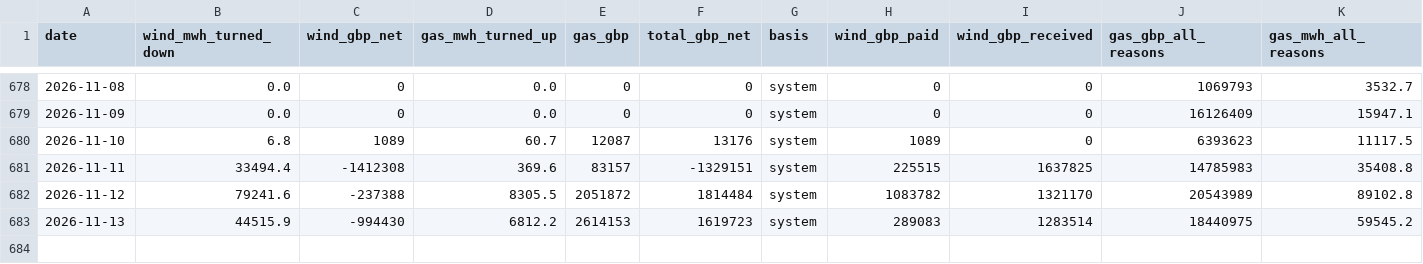
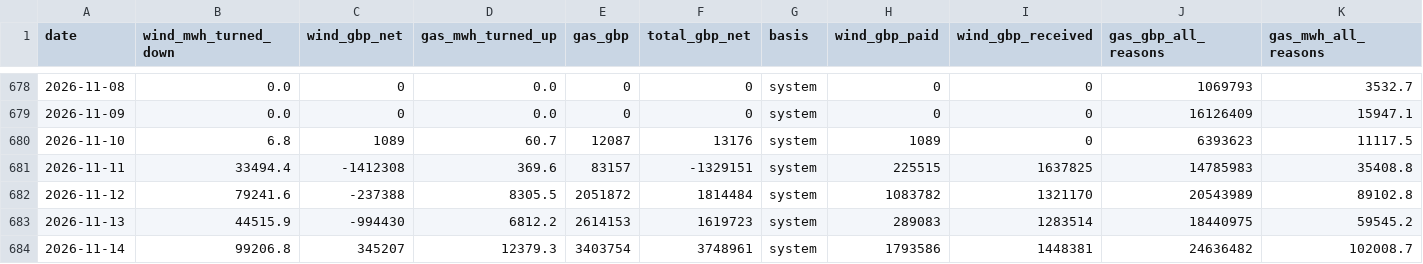
Before and after one commit to Delwyno/The-UK-Power-Flow-Llif-Pwer-y-DU, a CSV file: data/open/costs-daily.csv, drawn as a sheet; only a part is shown, gaps mark what is left out; the diff names each change by its address in the sheet, - before the commit and + after, or states it on an @@ line.

```diff
--- a/data/open/costs-daily.csv
+++ b/data/open/costs-daily.csv
+row 684: 2026-11-14 | 99206.8 | 345207 | 12379.3 | 3403754 | 3748961 | system | 1793586 | 1448381 | 24636482 | 102008.7
```
Also changed, not shown: data/open/carbon-daily.csv, data/open/costs-hourly.csv, 17 other files.
